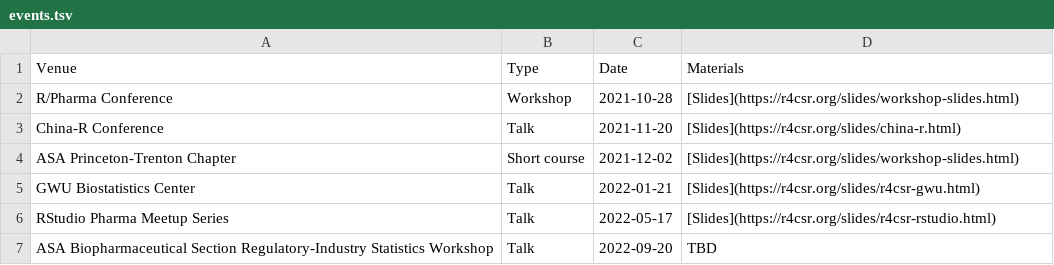
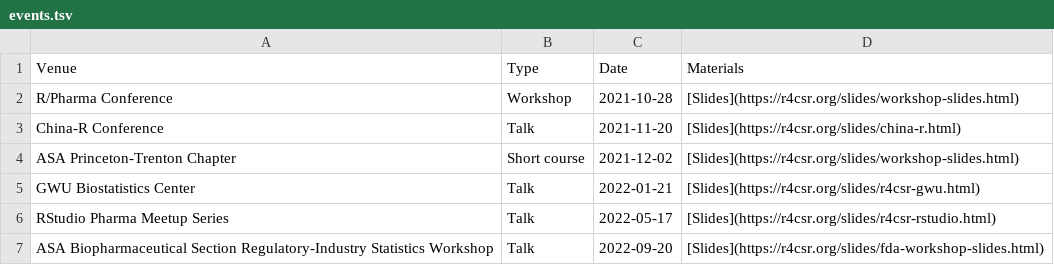
Before and after one commit to elong0527/r4csr, a TSV file: events.tsv, drawn as a sheet.

Commit message:
add FDA workshop slides

```diff
--- a/events.tsv
+++ b/events.tsv
@@ -6,2 +6,2 @@ GWU Biostatistics Center	Talk	2022-01-21	[Slides](https://r4csr.org/slides/r4csr
 RStudio Pharma Meetup Series	Talk	2022-05-17	[Slides](https://r4csr.org/slides/r4csr-rstudio.html)
-ASA Biopharmaceutical Section Regulatory-Industry Statistics Workshop	Talk	2022-09-20	TBD
+ASA Biopharmaceutical Section Regulatory-Industry Statistics Workshop	Talk	2022-09-20	[Slides](https://r4csr.org/slides/fda-workshop-slides.html)
```
